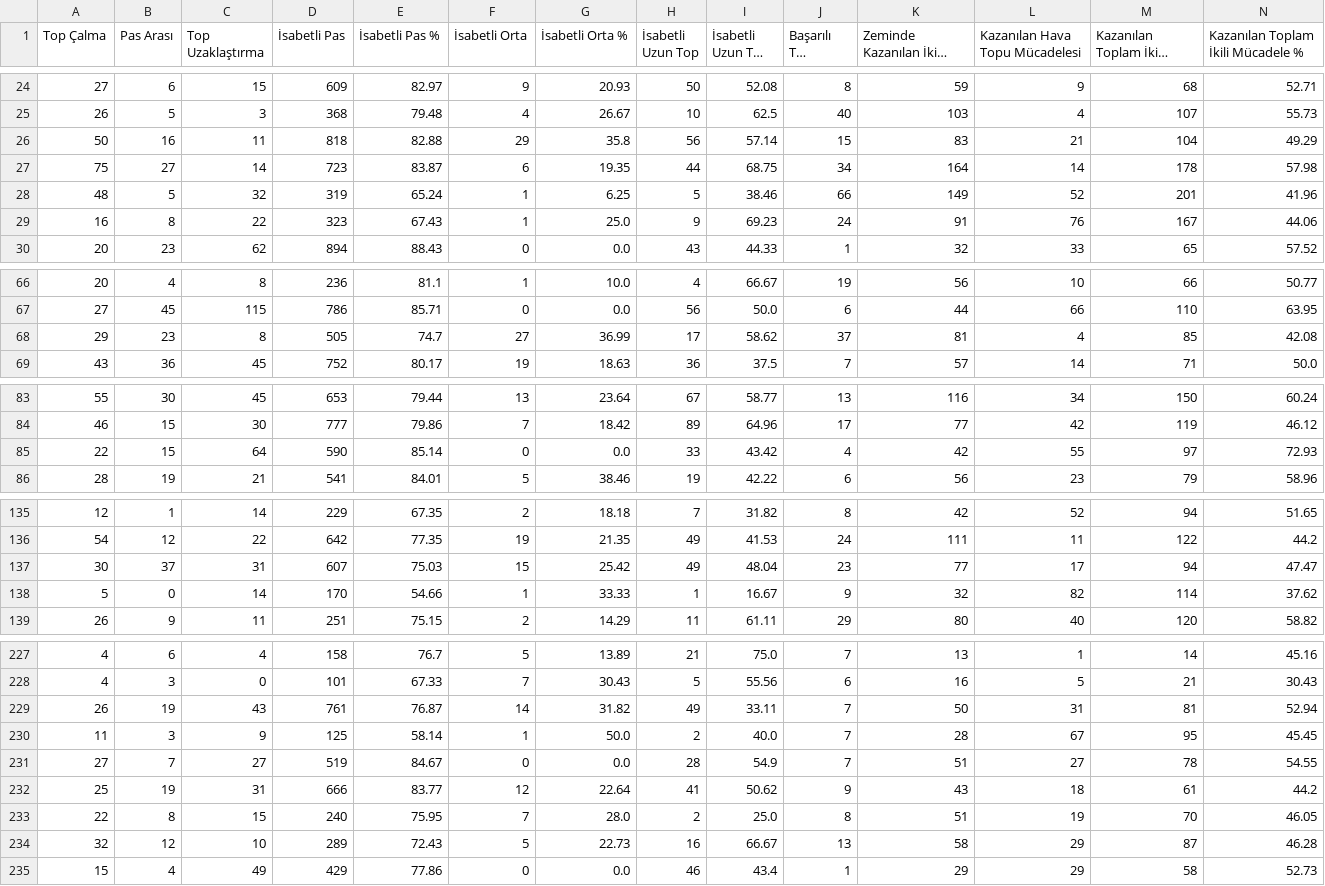
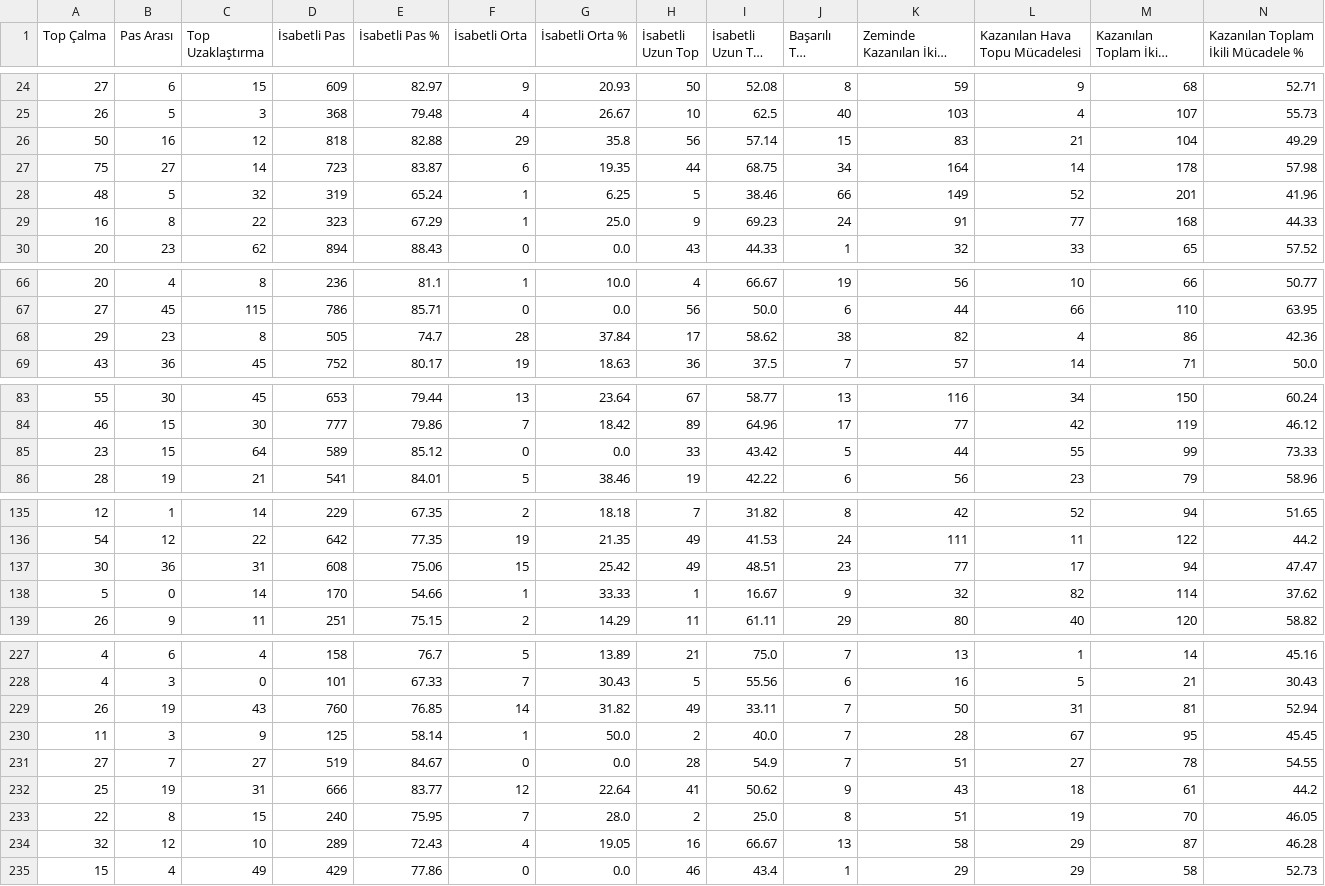
Before and after one commit to scatterradarcsv/csv_scatter_radar_total_noPos, a CSV file: defenders.csv, drawn as a sheet; only a part is shown, gaps mark what is left out; long unchanged cells end in …; the diff covers the shown part only; the diff names each change by its address in the sheet, - before the commit and + after, or states it on an @@ line.

Commit message:
Updated defenders.csv

```diff
--- a/defenders.csv
+++ b/defenders.csv
-C26 (Top Uzaklaştırma): 11
+C26 (Top Uzaklaştırma): 12
-E29 (İsabetli Pas %): 67.43
+E29 (İsabetli Pas %): 67.29
-L29 (Kazanılan Hava Topu Mücadelesi): 76
+L29 (Kazanılan Hava Topu Mücadelesi): 77
-M29 (Kazanılan Toplam İkili Mücadele): 167
+M29 (Kazanılan Toplam İkili Mücadele): 168
-N29: 44.06
+N29: 44.33
-F68 (İsabetli Orta): 27
+F68 (İsabetli Orta): 28
-G68 (İsabetli Orta %): 36.99
+G68 (İsabetli Orta %): 37.84
-J68 (Başarılı Top Sürme): 37
+J68 (Başarılı Top Sürme): 38
-K68 (Zeminde Kazanılan İkili Mücadele): 81
+K68 (Zeminde Kazanılan İkili Mücadele): 82
-M68 (Kazanılan Toplam İkili Mücadele): 85
+M68 (Kazanılan Toplam İkili Mücadele): 86
-N68: 42.08
+N68: 42.36
-A85 (Top Çalma): 22
+A85 (Top Çalma): 23
-D85 (İsabetli Pas): 590
+D85 (İsabetli Pas): 589
-E85 (İsabetli Pas %): 85.14
+E85 (İsabetli Pas %): 85.12
-J85 (Başarılı Top Sürme): 4
+J85 (Başarılı Top Sürme): 5
-K85 (Zeminde Kazanılan İkili Mücadele): 42
+K85 (Zeminde Kazanılan İkili Mücadele): 44
-M85 (Kazanılan Toplam İkili Mücadele): 97
+M85 (Kazanılan Toplam İkili Mücadele): 99
-N85: 72.93
+N85: 73.33
-B137 (Pas Arası): 37
+B137 (Pas Arası): 36
-D137 (İsabetli Pas): 607
+D137 (İsabetli Pas): 608
-E137 (İsabetli Pas %): 75.03
+E137 (İsabetli Pas %): 75.06
-I137 (İsabetli Uzun Top %): 48.04
+I137 (İsabetli Uzun Top %): 48.51
-D229 (İsabetli Pas): 761
+D229 (İsabetli Pas): 760
-E229 (İsabetli Pas %): 76.87
+E229 (İsabetli Pas %): 76.85
-F234 (İsabetli Orta): 5
+F234 (İsabetli Orta): 4
-G234 (İsabetli Orta %): 22.73
+G234 (İsabetli Orta %): 19.05
```
Also changed, not shown: 11 edited cells elsewhere in this file.
